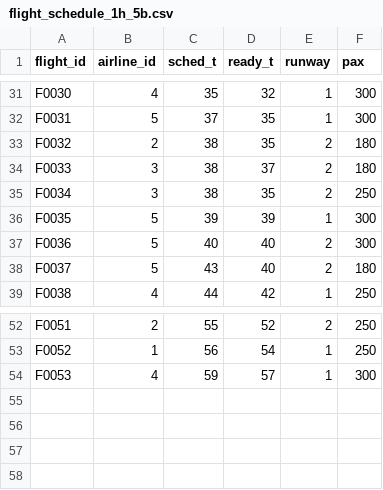
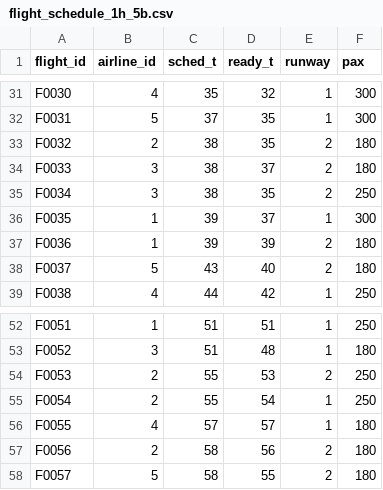
Before and after one commit to iamjaehan/ChanceConstrainedCE, a CSV file: schedule/flight_schedule_1h_5b.csv, drawn as a sheet; only a part is shown, gaps mark what is left out; the diff covers the shown part only; the diff names each change by its address in the sheet, - before the commit and + after, or states it on an @@ line.

```diff
--- a/schedule/flight_schedule_1h_5b.csv
+++ b/schedule/flight_schedule_1h_5b.csv
-B36:B37 (airline_id): 5
+B36:B37 (airline_id): 1
-D36 (ready_t): 39
+D36 (ready_t): 37
-C37 (sched_t): 40
+C37 (sched_t): 39
-D37 (ready_t): 40
+D37 (ready_t): 39
-F37 (pax): 300
+F37 (pax): 180
-B52 (airline_id): 2
+B52 (airline_id): 1
-C52 (sched_t): 55
+C52 (sched_t): 51
-D52 (ready_t): 52
+D52 (ready_t): 51
-E52 (runway): 2
+E52 (runway): 1
-B53 (airline_id): 1
+B53 (airline_id): 3
-C53 (sched_t): 56
+C53 (sched_t): 51
-D53 (ready_t): 54
+D53 (ready_t): 48
-F53 (pax): 250
+F53 (pax): 180
-B54 (airline_id): 4
+B54 (airline_id): 2
-C54 (sched_t): 59
+C54 (sched_t): 55
-D54 (ready_t): 57
+D54 (ready_t): 53
-E54 (runway): 1
+E54 (runway): 2
-F54 (pax): 300
+F54 (pax): 250
+row 55: F0054 | 2 | 55 | 54 | 1 | 250
+row 56: F0055 | 4 | 57 | 57 | 1 | 180
+row 57: F0056 | 2 | 58 | 56 | 2 | 180
+row 58: F0057 | 5 | 58 | 55 | 2 | 180
```
Also changed, not shown: 31 edited cells elsewhere in this file, 4 other files.
